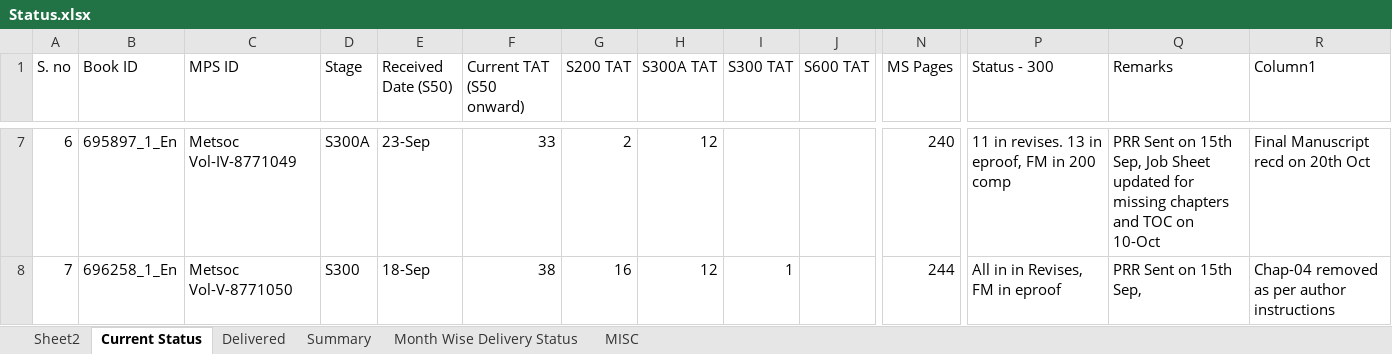
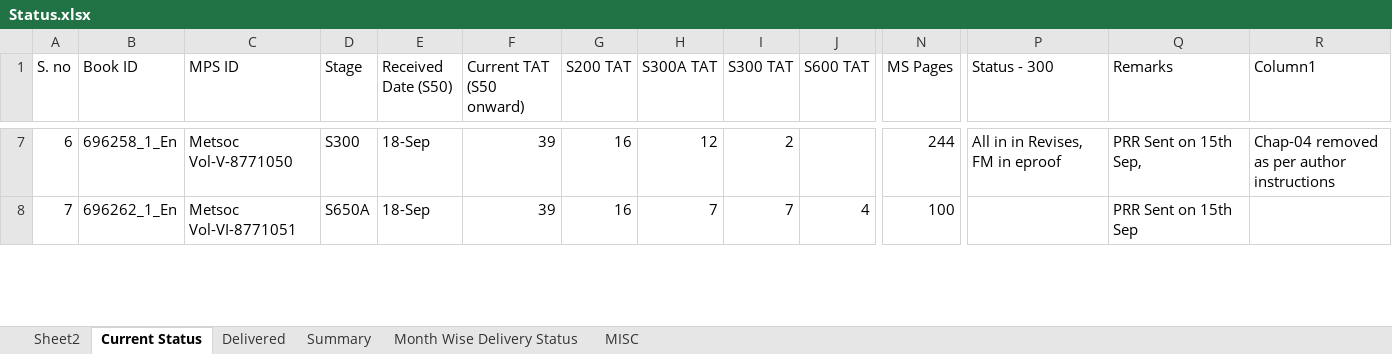
Before and after one commit to Gullu-puda/sn-dashboard, an Excel workbook: Status.xlsx, sheet Current Status, drawn as a sheet; only a part is shown, gaps mark what is left out; values as stored, in another font and other column widths than the file's, no cell formats; table styles not drawn; the diff covers the shown part only; the diff names each change by its address in the sheet, - before the commit and + after, or states it on an @@ line.

Commit message:
Update Status.xlsx

```diff
--- a/Status.xlsx (sheet Current Status)
+++ b/Status.xlsx (sheet Current Status)
-B7 (Book ID): 695897_1_En
+B7 (Book ID): 696258_1_En
-C7 (MPS ID): Metsoc Vol-IV-8771049
+C7 (MPS ID): Metsoc Vol-V-8771050
-D7 (Stage): S300A
+D7 (Stage): S300
-E7 (Received Date (S50)): 23-Sep
+E7 (Received Date (S50)): 18-Sep
-F7 (Current TAT (S50 onward)): 33
+F7 (Current TAT (S50 onward)): 39
-G7 (S200 TAT): 2
+G7 (S200 TAT): 16
-I7 (S300 TAT): (empty)
+I7 (S300 TAT): 2
-N7 (MS Pages): 240
+N7 (MS Pages): 244
-P7 (Status - 300): 11 in revises. 13 in eproof, FM in 200 comp
+P7 (Status - 300): All in in Revises, FM in eproof
-Q7 (Remarks): …15th Sep, Job Sheet updated for missing chapters and TOC on 10-Oct
+Q7 (Remarks): …15th Sep,
-R7 (Column1): Final Manuscript recd on 20th Oct
+R7 (Column1): Chap-04 removed as per author instructions
-B8 (Book ID): 696258_1_En
+B8 (Book ID): 696262_1_En
-C8 (MPS ID): Metsoc Vol-V-8771050
+C8 (MPS ID): Metsoc Vol-VI-8771051
-D8 (Stage): S300
+D8 (Stage): S650A
-F8 (Current TAT (S50 onward)): 38
+F8 (Current TAT (S50 onward)): 39
-H8 (S300A TAT): 12
+H8 (S300A TAT): 7
-I8 (S300 TAT): 1
+I8 (S300 TAT): 7
-J8 (S600 TAT): (empty)
+J8 (S600 TAT): 4
-N8 (MS Pages): 244
+N8 (MS Pages): 100
-P8 (Status - 300): All in in Revises, FM in eproof
+P8 (Status - 300): (empty)
-Q8 (Remarks): PRR Sent on 15th Sep,
+Q8 (Remarks): PRR Sent on 15th Sep
-R8 (Column1): Chap-04 removed as per author instructions
+R8 (Column1): (empty)
```
Also changed, not shown: 1 added row, 1 removed row and 308 edited cells elsewhere in this sheet, sheet Delivered, sheet MISC, sheet Summary, sheet Sheet2, sheet Month Wise Delivery Status, cell formats, formulas that keep their value, hidden cells.
